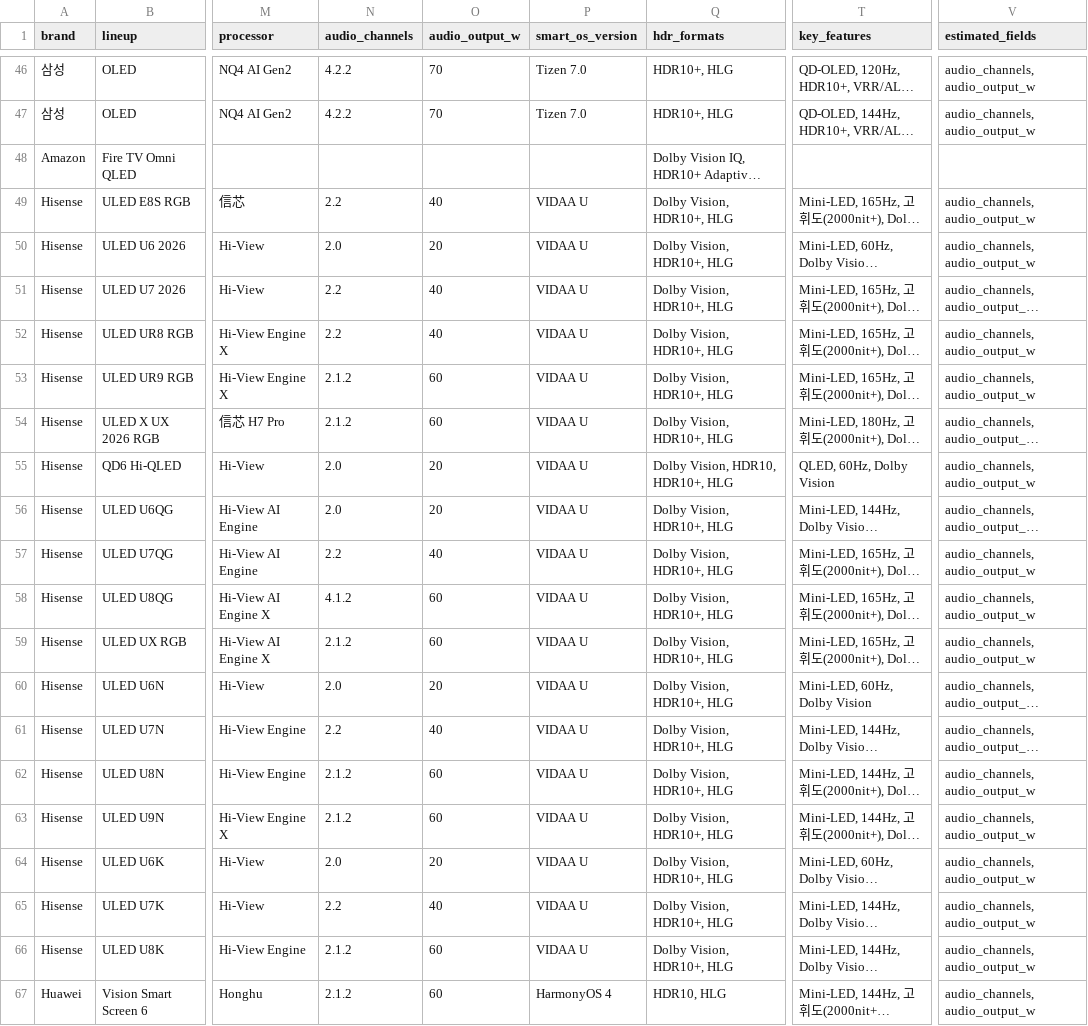
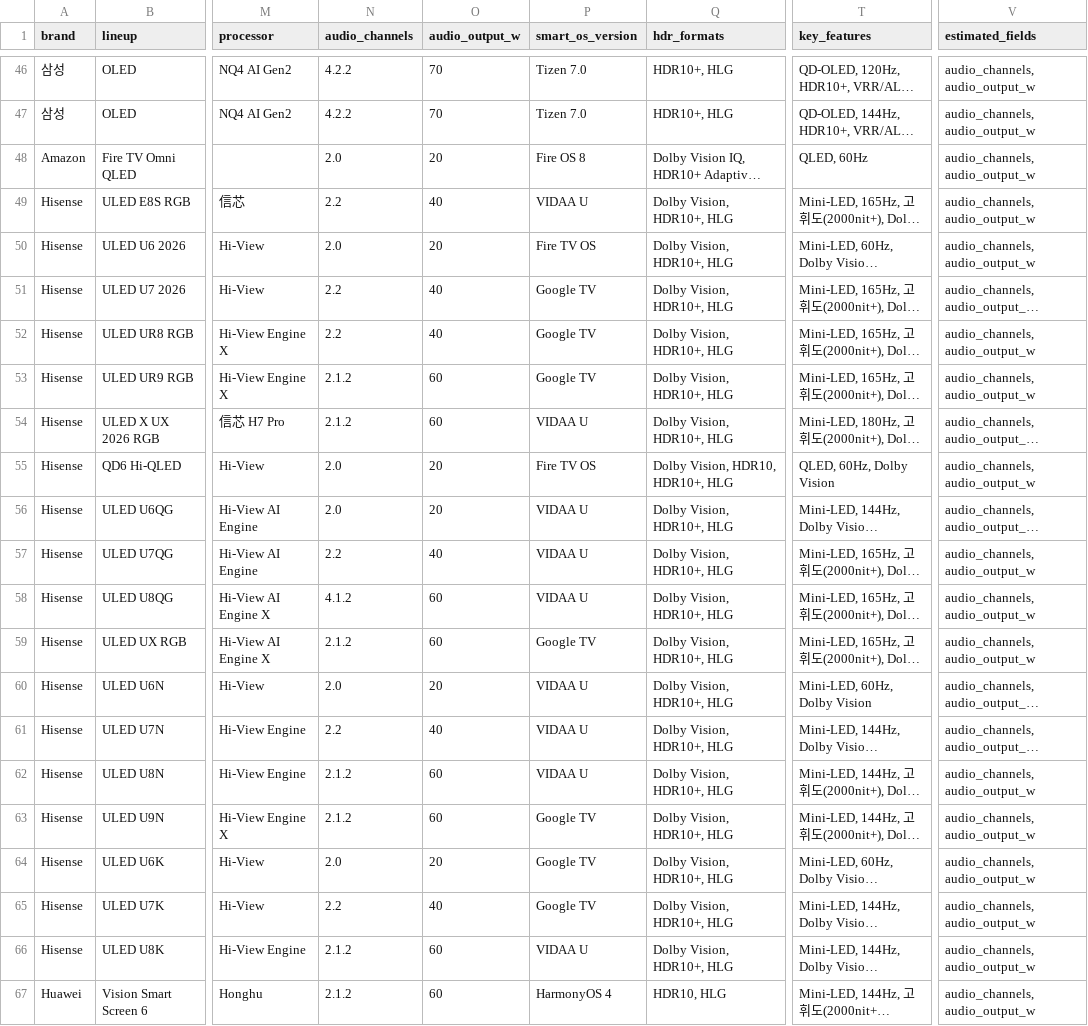
Before and after one commit to teleb98/TV_DB, a CSV file: data/exports/tvspec_models.csv, drawn as a sheet; only a part is shown, gaps mark what is left out; long unchanged cells end in …; the diff covers the shown part only; the diff names each change by its address in the sheet, - before the commit and + after, or states it on an @@ line.

```diff
--- a/data/exports/tvspec_models.csv
+++ b/data/exports/tvspec_models.csv
-N48 (audio_channels): (empty)
+N48 (audio_channels): 2.0
-O48 (audio_output_w): (empty)
+O48 (audio_output_w): 20
-P48 (smart_os_version): (empty)
+P48 (smart_os_version): Fire OS 8
-T48 (key_features): (empty)
+T48 (key_features): QLED, 60Hz
-V48 (estimated_fields): (empty)
+V48 (estimated_fields): audio_channels, audio_output_w
-P50 (smart_os_version): VIDAA U
+P50 (smart_os_version): Fire TV OS
-P51:P53 (smart_os_version): VIDAA U
+P51:P53 (smart_os_version): Google TV
-P55 (smart_os_version): VIDAA U
+P55 (smart_os_version): Fire TV OS
-P59 (smart_os_version): VIDAA U
+P59 (smart_os_version): Google TV
-P63:P65 (smart_os_version): VIDAA U
+P63:P65 (smart_os_version): Google TV
```
Also changed, not shown: 27 edited cells elsewhere in this file, data/exports/tvspec_variants.csv, 7 other files.
